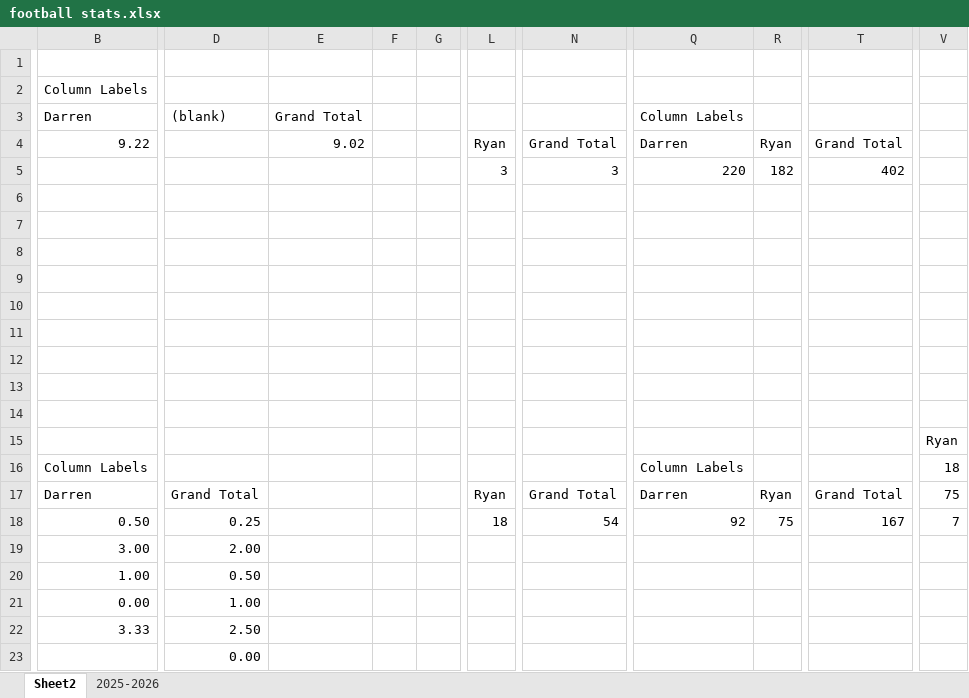
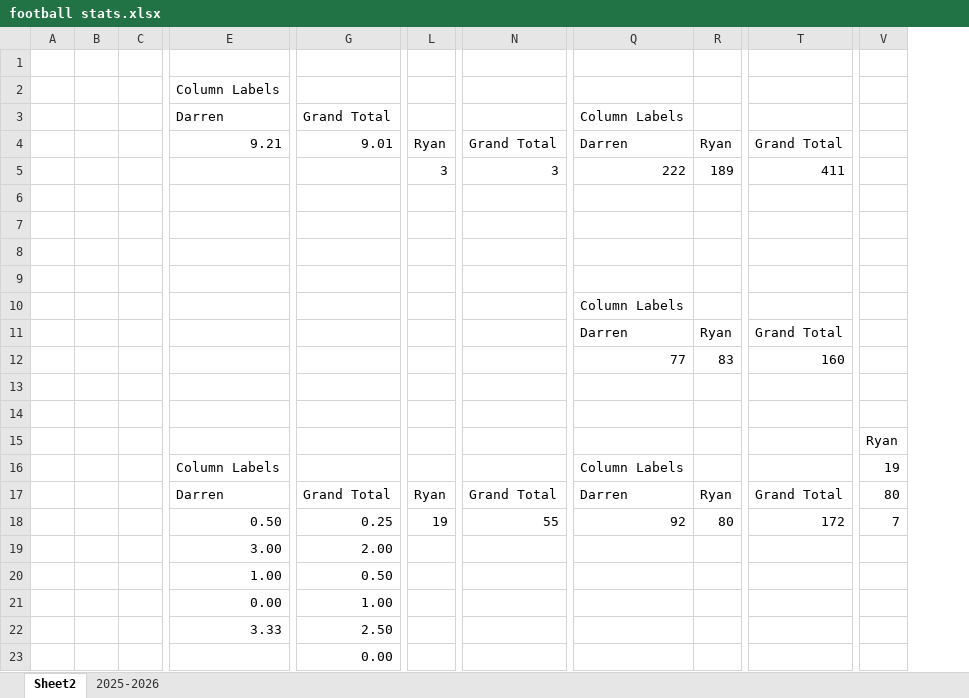
Before and after one commit to ryanhui0410/football, an Excel workbook: football-app/public/football stats.xlsx, sheet Sheet2, drawn as a sheet; only a part is shown, gaps mark what is left out; values as stored, in another font and other column widths than the file's, no borders; charts and pictures not drawn; removed rows and columns are numbered as before the commit, all else as after; rows hold the shown columns only; the diff covers the shown part only; the diff names each change by its address in the sheet, - before the commit and + after, or states it on an @@ line.

```diff
--- a/football-app/public/football stats.xlsx (sheet Sheet2)
+++ b/football-app/public/football stats.xlsx (sheet Sheet2)
+column A, empty
+column B, empty
+column C, empty
-column E, rows 3-4: Grand Total | 9.02
-column F, empty
-column G, empty
-G3: (blank)
+G3: Grand Total
-E4: 9.22
+E4: 9.21
-G4: (empty)
+G4: 9.01
-Q5: 220
+Q5: 222
-R5: 182
+R5: 189
-T5: 402
+T5: 411
+row 8: (empty)
-Q10: (empty)
+Q10: Column Labels
-row 11: (empty)
+row 11:  |  |  |  |  |  |  | Darren | Ryan | Grand Total
-row 12: (empty)
+row 12:  |  |  |  |  |  |  | 77 | 83 | 160
-row 12: (empty)
-V16: 18
+V16: 19
-V17: 75
+V17: 80
-L18: 18
+L18: 19
-N18: 54
+N18: 55
-R18: 75
+R18: 80
-T18: 167
+T18: 172
```
Also changed, not shown: 1 added row, 1 removed row and 6 edited cells elsewhere in this sheet, sheet 2025-2026, formulas that keep their value, charts or pictures, 18 other files.
